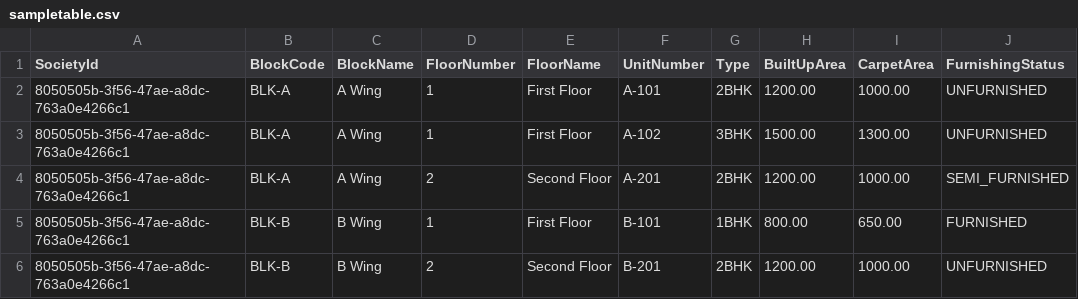
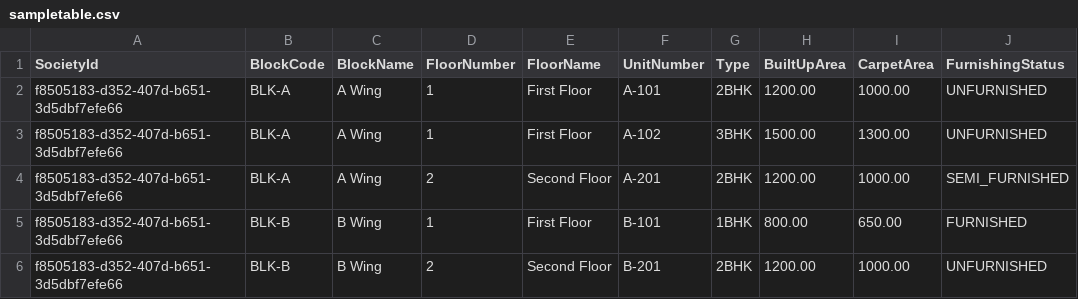
Before and after one commit to dheeban-tfo/starterapi, a CSV file: src/StarterApi.Api/sampletable.csv, drawn as a sheet; only a part is shown; the diff names each change by its address in the sheet, - before the commit and + after, or states it on an @@ line.

```diff
--- a/src/StarterApi.Api/sampletable.csv
+++ b/src/StarterApi.Api/sampletable.csv
-A2:A6 (SocietyId): 8050505b-3f56-47ae-a8dc-763a0e4266c1
+A2:A6 (SocietyId): f8505183-d352-407d-b651-3d5dbf7efe66
```
Also changed, not shown: 18 other files.
